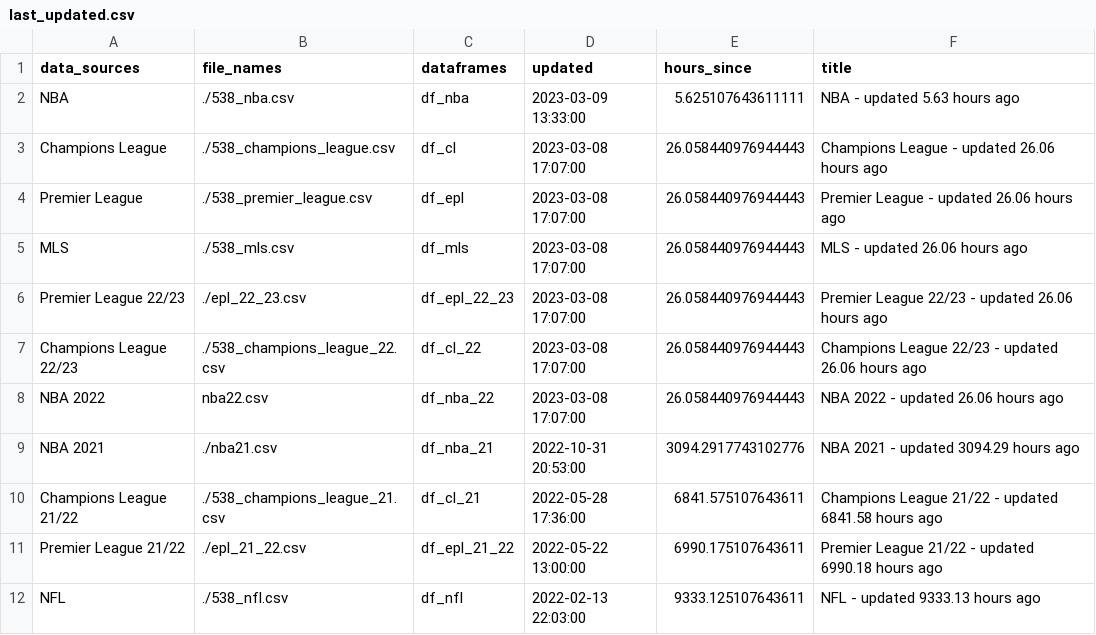
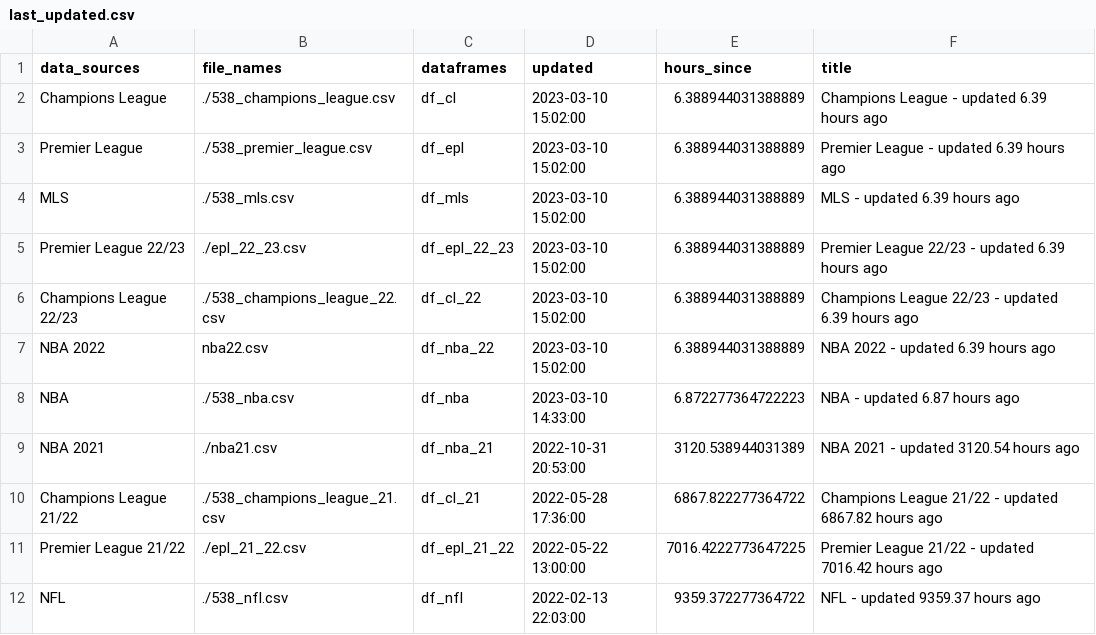
Before and after one commit to aaroncolesmith/538_viz, a CSV file: last_updated.csv, drawn as a sheet.

```diff
--- a/last_updated.csv
+++ b/last_updated.csv
@@ -1,12 +1,12 @@
 data_sources,file_names,dataframes,updated,hours_since,title
-NBA,./538_nba.csv,df_nba,2023-03-09 13:33:00,5.625107643611111,NBA - updated 5.63 hours ago
-Champions League,./538_champions_league.csv,df_cl,2023-03-08 17:07:00,26.058440976944443,Champions League - updated 26.06 hours ago
-Premier League,./538_premier_league.csv,df_epl,2023-03-08 17:07:00,26.058440976944443,Premier League - updated 26.06 hours ago
-MLS,./538_mls.csv,df_mls,2023-03-08 17:07:00,26.058440976944443,MLS - updated 26.06 hours ago
-Premier League 22/23,./epl_22_23.csv,df_epl_22_23,2023-03-08 17:07:00,26.058440976944443,Premier League 22/23 - updated 26.06 hours ago
-Champions League 22/23,./538_champions_league_22.csv,df_cl_22,2023-03-08 17:07:00,26.058440976944443,Champions League 22/23 - updated 26.06 hours ago
-NBA 2022,nba22.csv,df_nba_22,2023-03-08 17:07:00,26.058440976944443,NBA 2022 - updated 26.06 hours ago
-NBA 2021,./nba21.csv,df_nba_21,2022-10-31 20:53:00,3094.2917743102776,NBA 2021 - updated 3094.29 hours ago
-Champions League 21/22,./538_champions_league_21.csv,df_cl_21,2022-05-28 17:36:00,6841.575107643611,Champions League 21/22 - updated 6841.58 hours ago
-Premier League 21/22,./epl_21_22.csv,df_epl_21_22,2022-05-22 13:00:00,6990.175107643611,Premier League 21/22 - updated 6990.18 hours ago
-NFL,./538_nfl.csv,df_nfl,2022-02-13 22:03:00,9333.125107643611,NFL - updated 9333.13 hours ago
+Champions League,./538_champions_league.csv,df_cl,2023-03-10 15:02:00,6.388944031388889,Champions League - updated 6.39 hours ago
+Premier League,./538_premier_league.csv,df_epl,2023-03-10 15:02:00,6.388944031388889,Premier League - updated 6.39 hours ago
+MLS,./538_mls.csv,df_mls,2023-03-10 15:02:00,6.388944031388889,MLS - updated 6.39 hours ago
+Premier League 22/23,./epl_22_23.csv,df_epl_22_23,2023-03-10 15:02:00,6.388944031388889,Premier League 22/23 - updated 6.39 hours ago
+Champions League 22/23,./538_champions_league_22.csv,df_cl_22,2023-03-10 15:02:00,6.388944031388889,Champions League 22/23 - updated 6.39 hours ago
+NBA 2022,nba22.csv,df_nba_22,2023-03-10 15:02:00,6.388944031388889,NBA 2022 - updated 6.39 hours ago
+NBA,./538_nba.csv,df_nba,2023-03-10 14:33:00,6.872277364722223,NBA - updated 6.87 hours ago
+NBA 2021,./nba21.csv,df_nba_21,2022-10-31 20:53:00,3120.538944031389,NBA 2021 - updated 3120.54 hours ago
+Champions League 21/22,./538_champions_league_21.csv,df_cl_21,2022-05-28 17:36:00,6867.822277364722,Champions League 21/22 - updated 6867.82 hours ago
+Premier League 21/22,./epl_21_22.csv,df_epl_21_22,2022-05-22 13:00:00,7016.4222773647225,Premier League 21/22 - updated 7016.42 hours ago
+NFL,./538_nfl.csv,df_nfl,2022-02-13 22:03:00,9359.372277364722,NFL - updated 9359.37 hours ago
```
Also changed, not shown: 1 other file.
